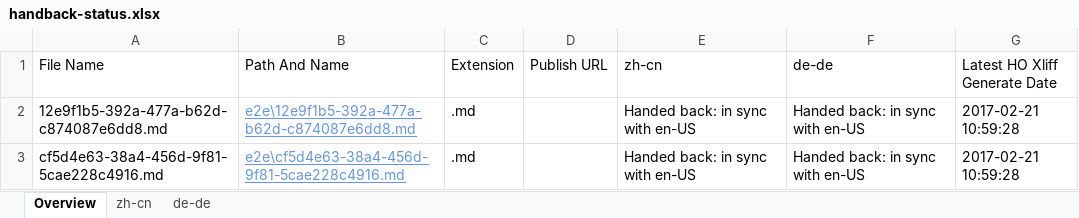
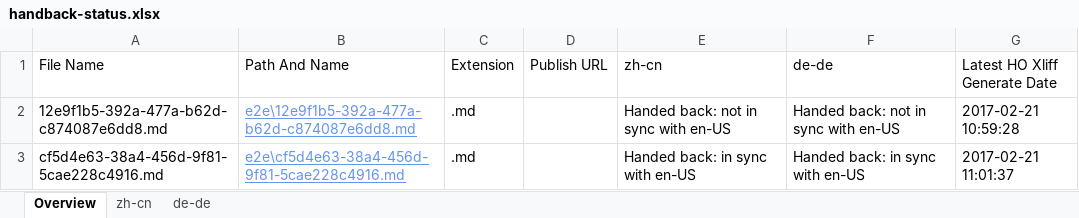
Before and after one commit to OpenLocalizationTestOrg/ol-test4-handback, an Excel workbook: ol-handback/OpenLocalizationTestOrg/ol-test4/xinjiang/handback-status.xlsx, sheet Overview, drawn as a sheet; values as stored, in another font and other column widths than the file's, no borders; table styles not drawn; the diff names each change by its address in the sheet, - before the commit and + after, or states it on an @@ line.

Commit message:
Generate Report for Handback

```diff
--- a/ol-handback/OpenLocalizationTestOrg/ol-test4/xinjiang/handback-status.xlsx (sheet Overview)
+++ b/ol-handback/OpenLocalizationTestOrg/ol-test4/xinjiang/handback-status.xlsx (sheet Overview)
-E2 (zh-cn): Handed back: in sync with en-US
+E2 (zh-cn): Handed back: not in sync with en-US
-F2 (de-de): Handed back: in sync with en-US
+F2 (de-de): Handed back: not in sync with en-US
-G3 (Latest HO Xliff Generate Date): 2017-02-21 10:59:28
+G3 (Latest HO Xliff Generate Date): 2017-02-21 11:01:37
```
Also changed, not shown: sheet zh-cn, sheet de-de, ol-handback/OpenLocalizationTestOrg/ol-test4/xinjiang/localization-status.xlsx.
